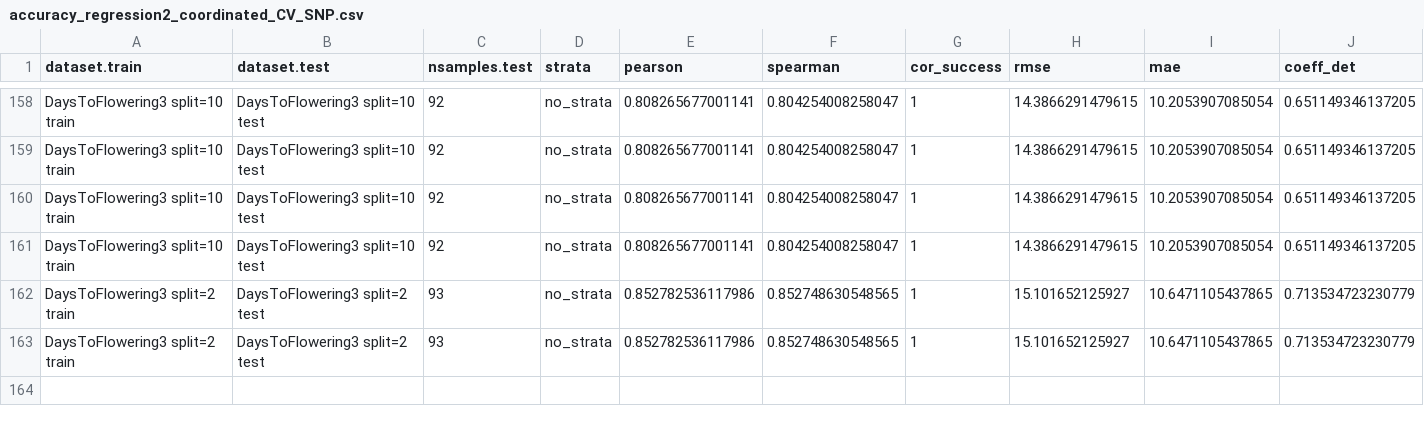
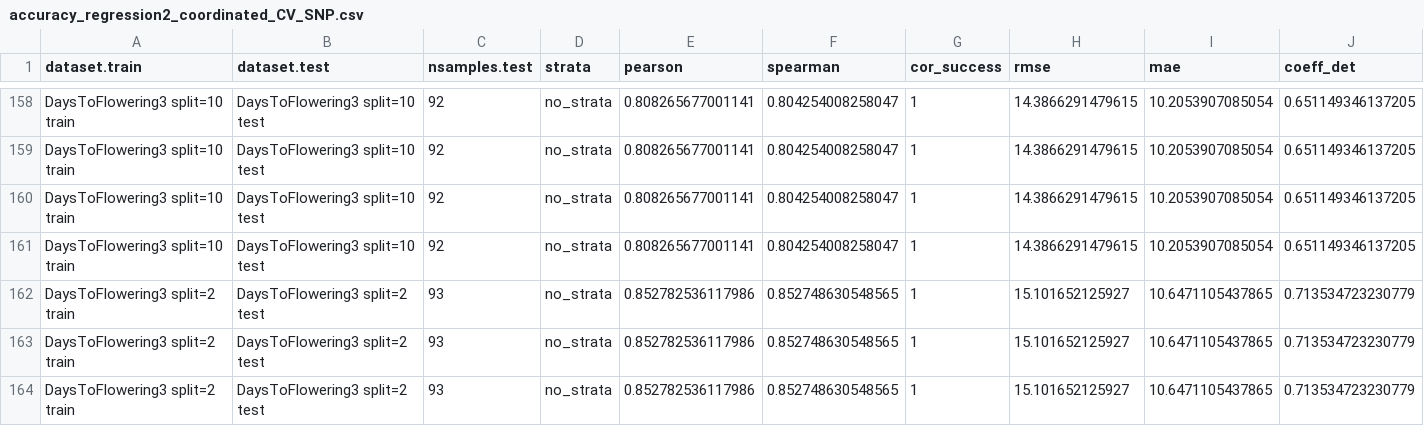
Before and after one commit to ne1s0n/crea-za_2024_geno_pheno_arabidopsis, a CSV file: results/accuracy_regression2_coordinated_CV_SNP.csv, drawn as a sheet; only a part is shown, gaps mark what is left out; rows hold the shown columns only; the diff names each change by its address in the sheet, - before the commit and + after, or states it on an @@ line.

Commit message:
automatic push of regression results

```diff
--- a/results/accuracy_regression2_coordinated_CV_SNP.csv
+++ b/results/accuracy_regression2_coordinated_CV_SNP.csv
+row 164: DaysToFlowering3 split=2 train | DaysToFlowering3 split=2 test | 93 | no_strata | 0.852782536117986 | 0.852748630548565 | 1 | 15.101652125927 | 10.6471105437865 | 0.713534723230779
```
